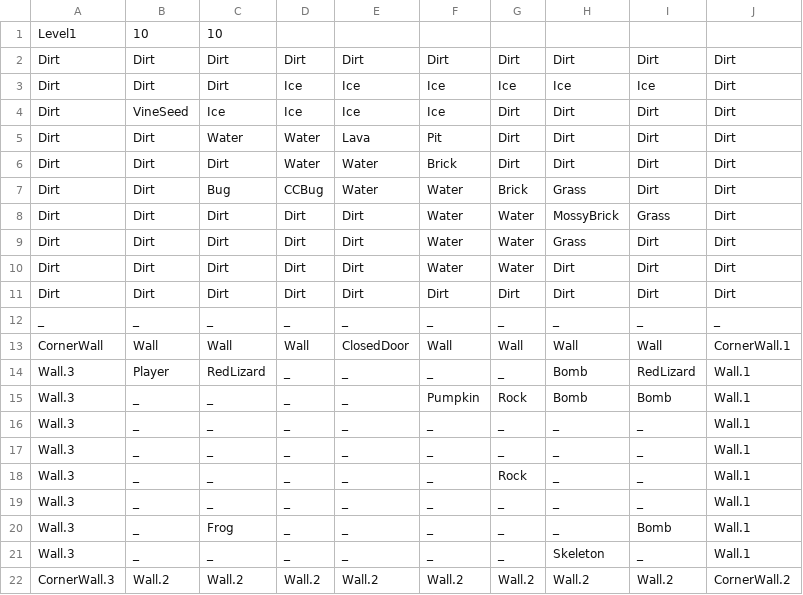
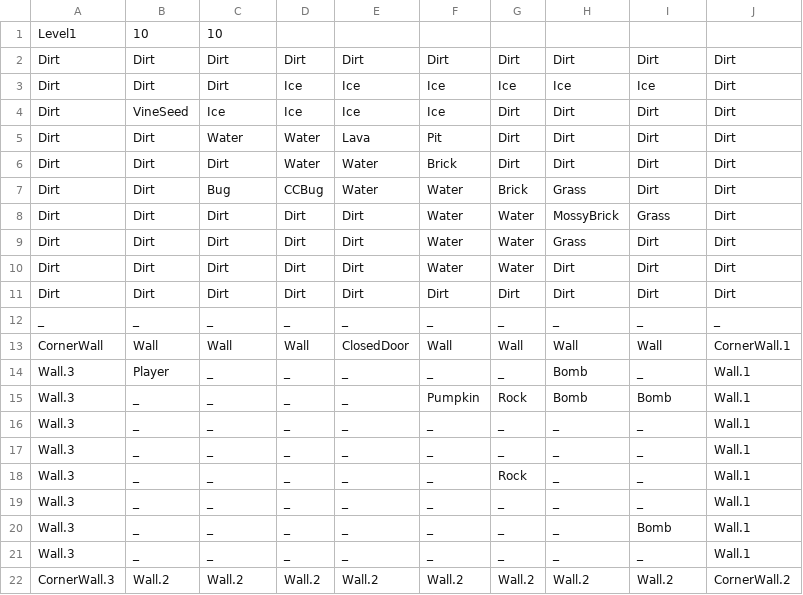
Before and after one commit to FuchanKay/Sprint-1, a CSV file: Sprint-1-Game/Content/Levels/Level1.csv, drawn as a sheet.

Commit message:
Added new logic to Evaluate level to open closed doors when otherwise impossible.

```diff
--- a/Sprint-1-Game/Content/Levels/Level1.csv
+++ b/Sprint-1-Game/Content/Levels/Level1.csv
@@ -13,3 +13,3 @@ _,_,_,_,_,_,_,_,_,_
 CornerWall,Wall,Wall,Wall,ClosedDoor,Wall,Wall,Wall,Wall,CornerWall.1
-Wall.3,Player,RedLizard,_,_,_,_,Bomb,RedLizard,Wall.1
+Wall.3,Player,_,_,_,_,_,Bomb,_,Wall.1
 Wall.3,_,_,_,_,Pumpkin,Rock,Bomb,Bomb,Wall.1
@@ -19,4 +19,4 @@ Wall.3,_,_,_,_,_,Rock,_,_,Wall.1
 Wall.3,_,_,_,_,_,_,_,_,Wall.1
-Wall.3,_,Frog,_,_,_,_,_,Bomb,Wall.1
-Wall.3,_,_,_,_,_,_,Skeleton,_,Wall.1
+Wall.3,_,_,_,_,_,_,_,Bomb,Wall.1
+Wall.3,_,_,_,_,_,_,_,_,Wall.1
 CornerWall.3,Wall.2,Wall.2,Wall.2,Wall.2,Wall.2,Wall.2,Wall.2,Wall.2,CornerWall.2
```
Also changed, not shown: 1 other file.
